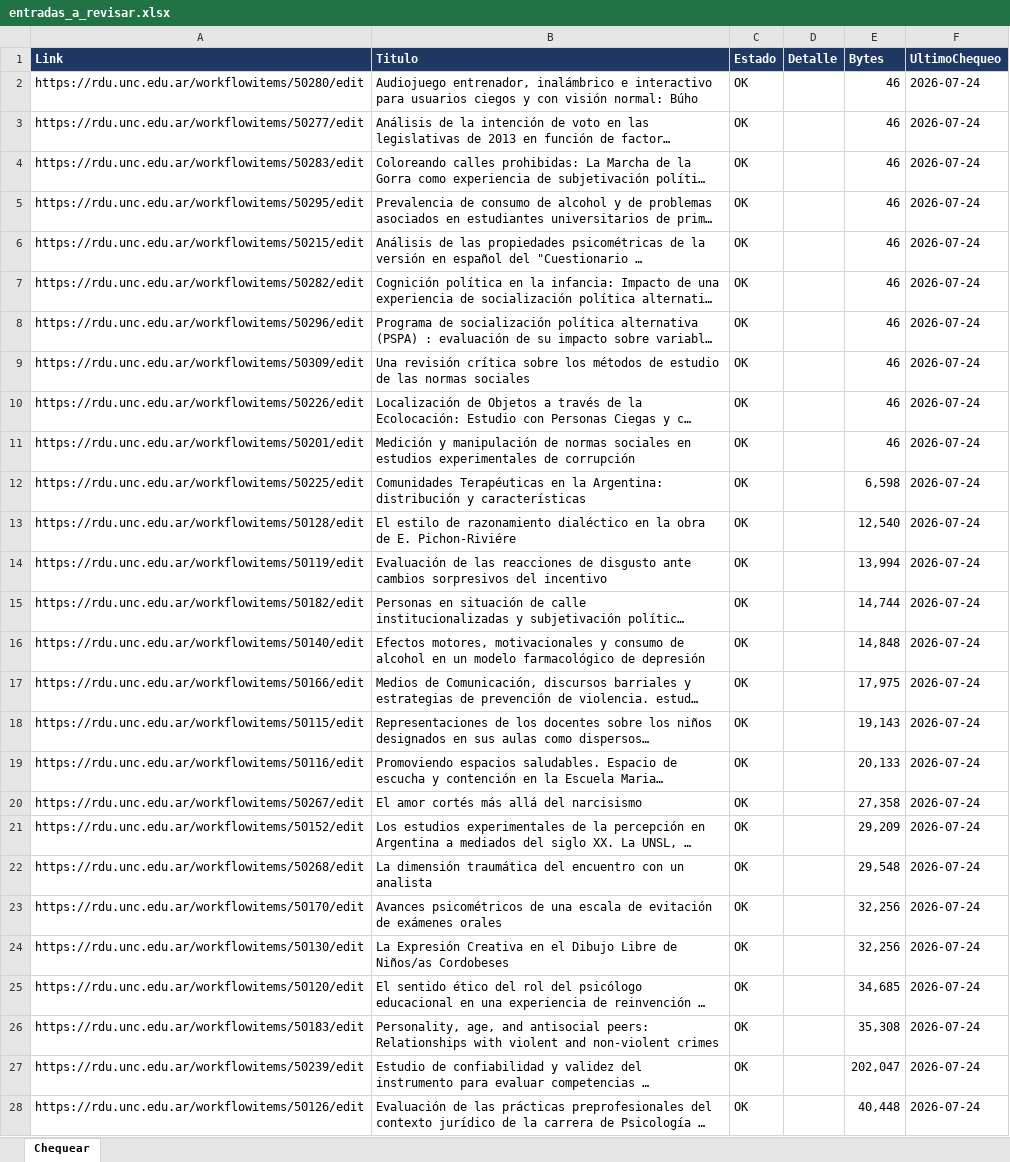
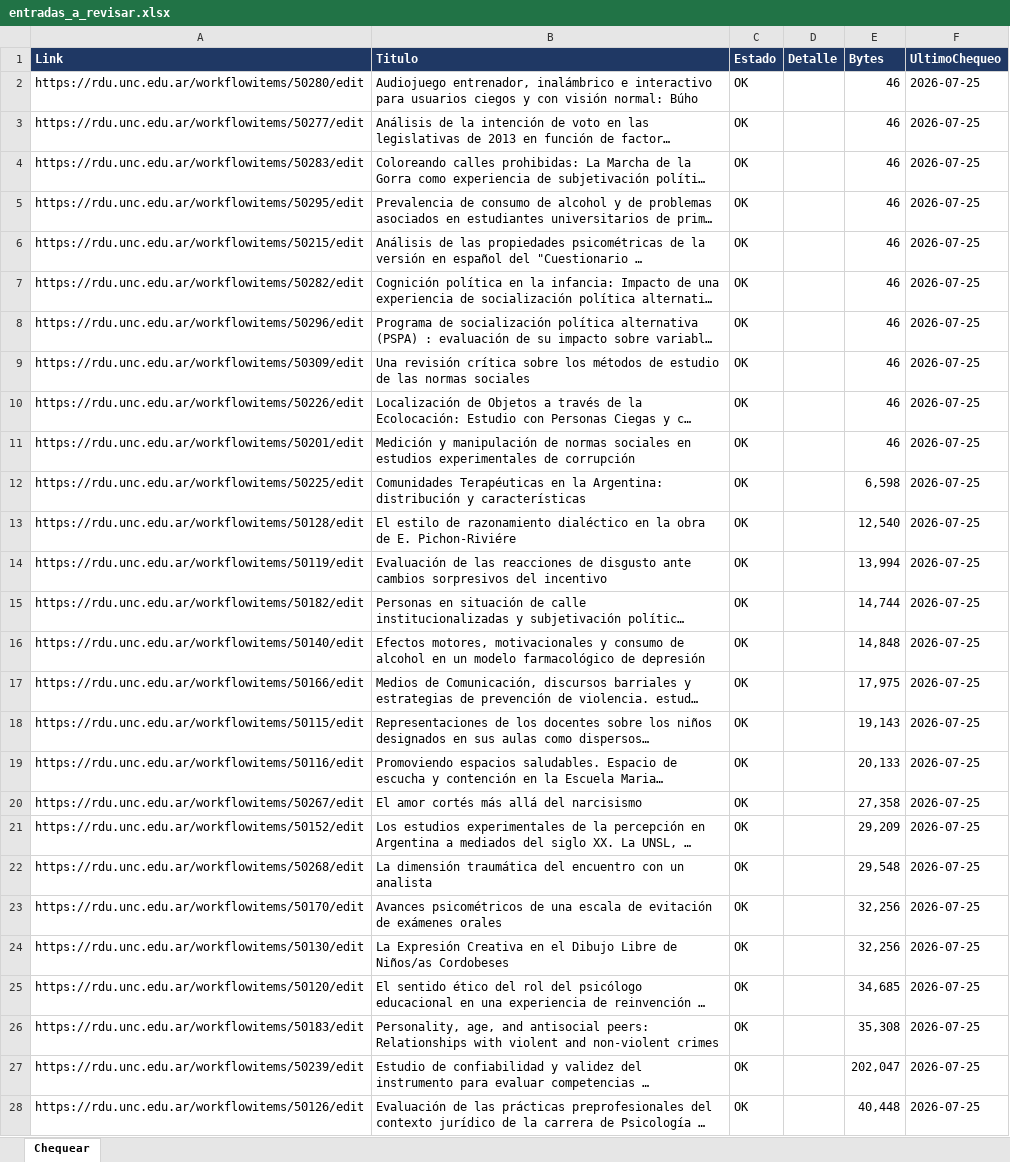
Before and after one commit to poonkrocker/rdua, an Excel workbook: reportes/entradas_a_revisar.xlsx, sheet Chequear, drawn as a sheet; only a part is shown; long unchanged cells end in …; values as stored, in another font and other column widths than the file's, no borders; conditional formats not drawn; the diff covers the shown part only; the diff names each change by its address in the sheet, - before the commit and + after, or states it on an @@ line.

```diff
--- a/reportes/entradas_a_revisar.xlsx (sheet Chequear)
+++ b/reportes/entradas_a_revisar.xlsx (sheet Chequear)
-F2:F28 (UltimoChequeo): 2026-07-24
+F2:F28 (UltimoChequeo): 2026-07-25
```
Also changed, not shown: 371 edited cells elsewhere in this sheet.
